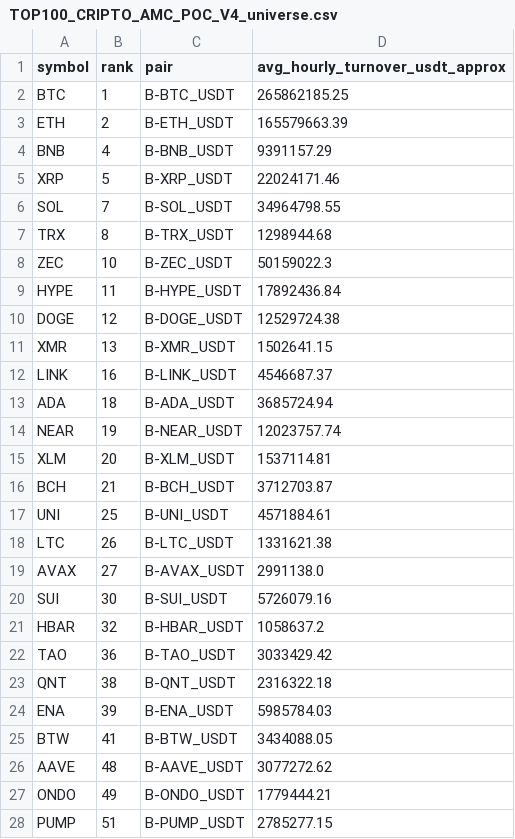
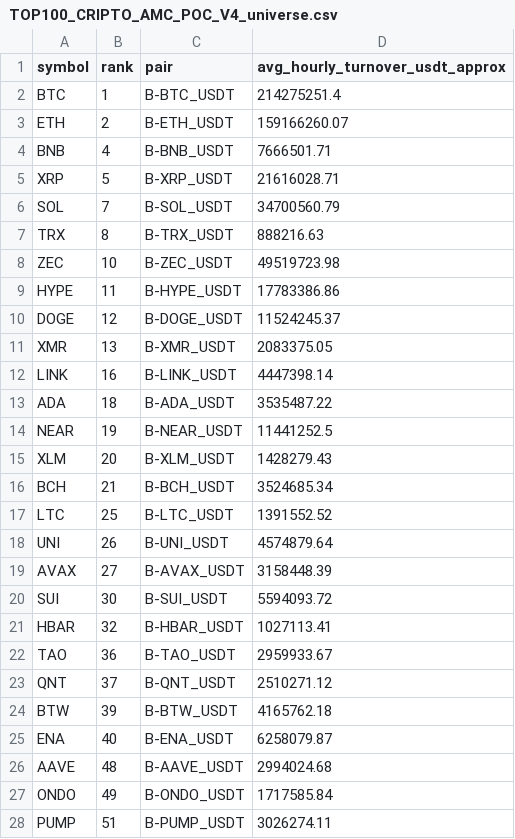
Before and after one commit to jharajesh1210/Guruji, a CSV file: TOP100_CRIPTO_AMC_POC_V4_universe.csv, drawn as a sheet; only a part is shown; the diff covers the shown part only.

```diff
--- a/TOP100_CRIPTO_AMC_POC_V4_universe.csv
+++ b/TOP100_CRIPTO_AMC_POC_V4_universe.csv
@@ -1,28 +1,28 @@
 symbol,rank,pair,avg_hourly_turnover_usdt_approx
-BTC,1,B-BTC_USDT,265862185.25
-ETH,2,B-ETH_USDT,165579663.39
-BNB,4,B-BNB_USDT,9391157.29
-XRP,5,B-XRP_USDT,22024171.46
-SOL,7,B-SOL_USDT,34964798.55
-TRX,8,B-TRX_USDT,1298944.68
-ZEC,10,B-ZEC_USDT,50159022.3
-HYPE,11,B-HYPE_USDT,17892436.84
-DOGE,12,B-DOGE_USDT,12529724.38
-XMR,13,B-XMR_USDT,1502641.15
-LINK,16,B-LINK_USDT,4546687.37
-ADA,18,B-ADA_USDT,3685724.94
-NEAR,19,B-NEAR_USDT,12023757.74
-XLM,20,B-XLM_USDT,1537114.81
-BCH,21,B-BCH_USDT,3712703.87
-UNI,25,B-UNI_USDT,4571884.61
-LTC,26,B-LTC_USDT,1331621.38
-AVAX,27,B-AVAX_USDT,2991138.0
-SUI,30,B-SUI_USDT,5726079.16
-HBAR,32,B-HBAR_USDT,1058637.2
-TAO,36,B-TAO_USDT,3033429.42
-QNT,38,B-QNT_USDT,2316322.18
-ENA,39,B-ENA_USDT,5985784.03
-BTW,41,B-BTW_USDT,3434088.05
-AAVE,48,B-AAVE_USDT,3077272.62
-ONDO,49,B-ONDO_USDT,1779444.21
-PUMP,51,B-PUMP_USDT,2785277.15
+BTC,1,B-BTC_USDT,214275251.4
+ETH,2,B-ETH_USDT,159166260.07
+BNB,4,B-BNB_USDT,7666501.71
+XRP,5,B-XRP_USDT,21616028.71
+SOL,7,B-SOL_USDT,34700560.79
+TRX,8,B-TRX_USDT,888216.63
+ZEC,10,B-ZEC_USDT,49519723.98
+HYPE,11,B-HYPE_USDT,17783386.86
+DOGE,12,B-DOGE_USDT,11524245.37
+XMR,13,B-XMR_USDT,2083375.05
+LINK,16,B-LINK_USDT,4447398.14
+ADA,18,B-ADA_USDT,3535487.22
+NEAR,19,B-NEAR_USDT,11441252.5
+XLM,20,B-XLM_USDT,1428279.43
+BCH,21,B-BCH_USDT,3524685.34
+LTC,25,B-LTC_USDT,1391552.52
+UNI,26,B-UNI_USDT,4574879.64
+AVAX,27,B-AVAX_USDT,3158448.39
+SUI,30,B-SUI_USDT,5594093.72
+HBAR,32,B-HBAR_USDT,1027113.41
+TAO,36,B-TAO_USDT,2959933.67
+QNT,37,B-QNT_USDT,2510271.12
+BTW,39,B-BTW_USDT,4165762.18
+ENA,40,B-ENA_USDT,6258079.87
+AAVE,48,B-AAVE_USDT,2994024.68
+ONDO,49,B-ONDO_USDT,1717585.84
+PUMP,51,B-PUMP_USDT,3026274.11
```
Also changed, not shown: 19 edited cells elsewhere in this file, 1 other file.
